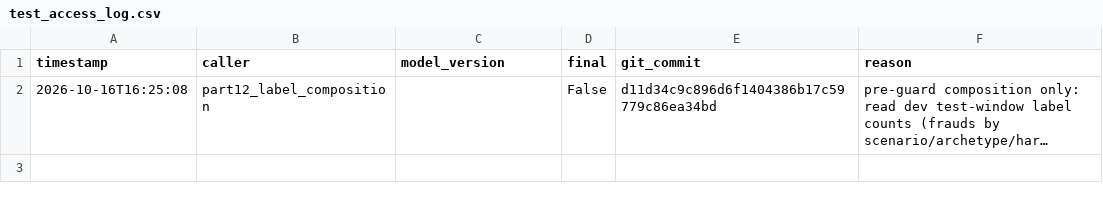
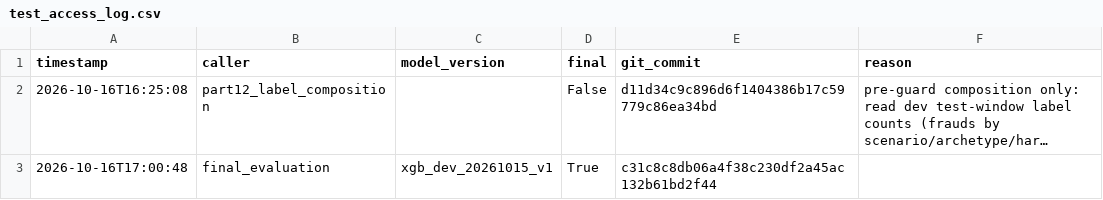
Before and after one commit to rutujkale/fraudlens, a CSV file: results/test_access_log.csv, drawn as a sheet; long unchanged cells end in …; the diff names each change by its address in the sheet, - before the commit and + after, or states it on an @@ line.

```diff
--- a/results/test_access_log.csv
+++ b/results/test_access_log.csv
+row 3: 2026-10-16T17:00:48 | final_evaluation | xgb_dev_20261015_v1 | True | c31c8c8db06a4f38c230df2a45ac132b61bd2f44
```
Also changed, not shown: results/experiments.csv, 14 other files.
